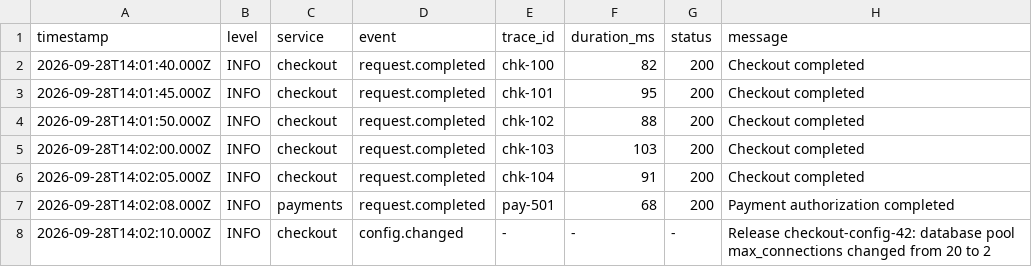
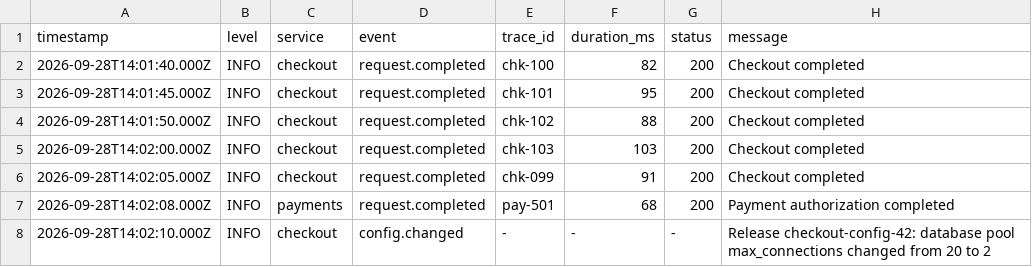
Before and after one commit to VRW311/TraceLens, a TSV file: samples/checkout-outage.tsv, drawn as a sheet; only a part is shown.

Commit message:
fix: clarify incident trace identities and document Pages enablement

```diff
--- a/samples/checkout-outage.tsv
+++ b/samples/checkout-outage.tsv
@@ -5,3 +5,3 @@ timestamp	level	service	event	trace_id	duration_ms	status	message
 2026-09-28T14:02:00.000Z	INFO	checkout	request.completed	chk-103	103	200	Checkout completed
-2026-09-28T14:02:05.000Z	INFO	checkout	request.completed	chk-104	91	200	Checkout completed
+2026-09-28T14:02:05.000Z	INFO	checkout	request.completed	chk-099	91	200	Checkout completed
 2026-09-28T14:02:08.000Z	INFO	payments	request.completed	pay-501	68	200	Payment authorization completed
```
Also changed, not shown: 4 other files.
